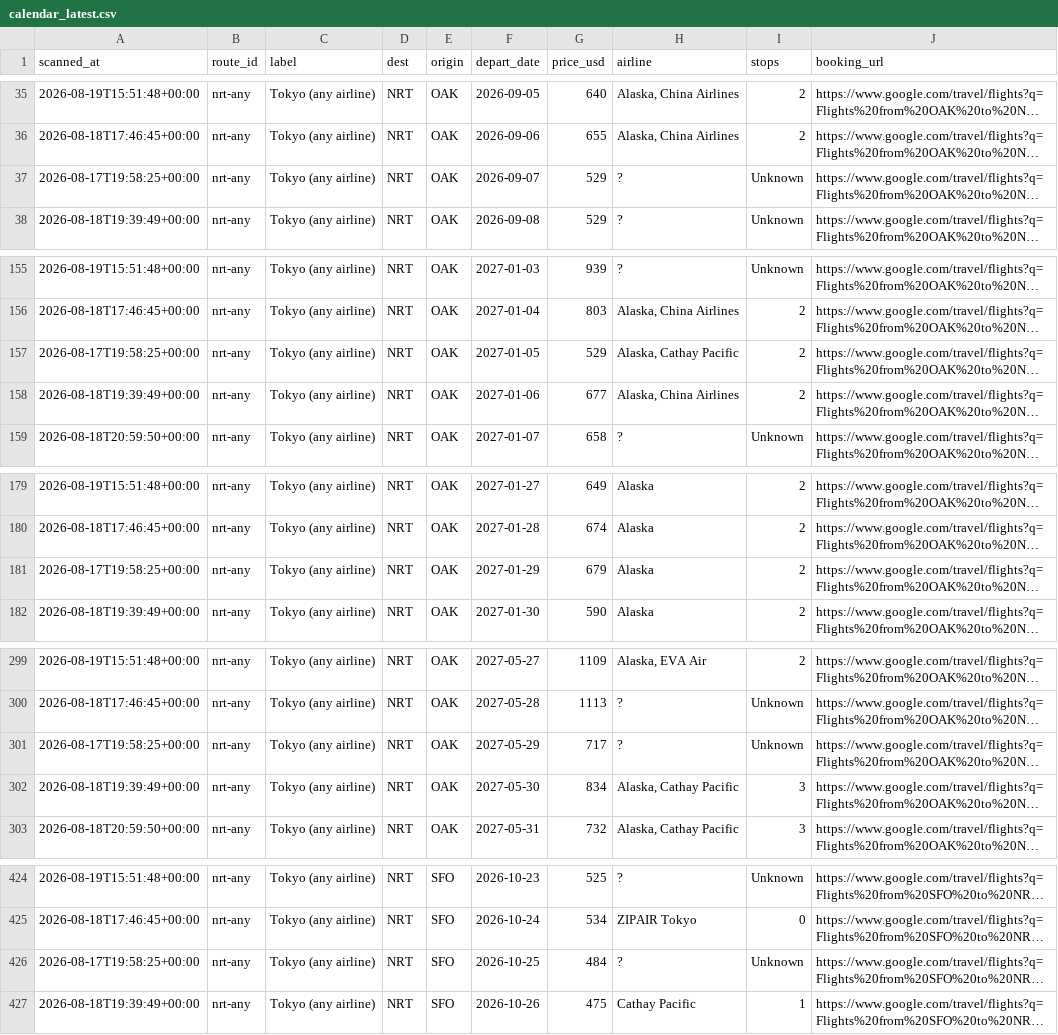
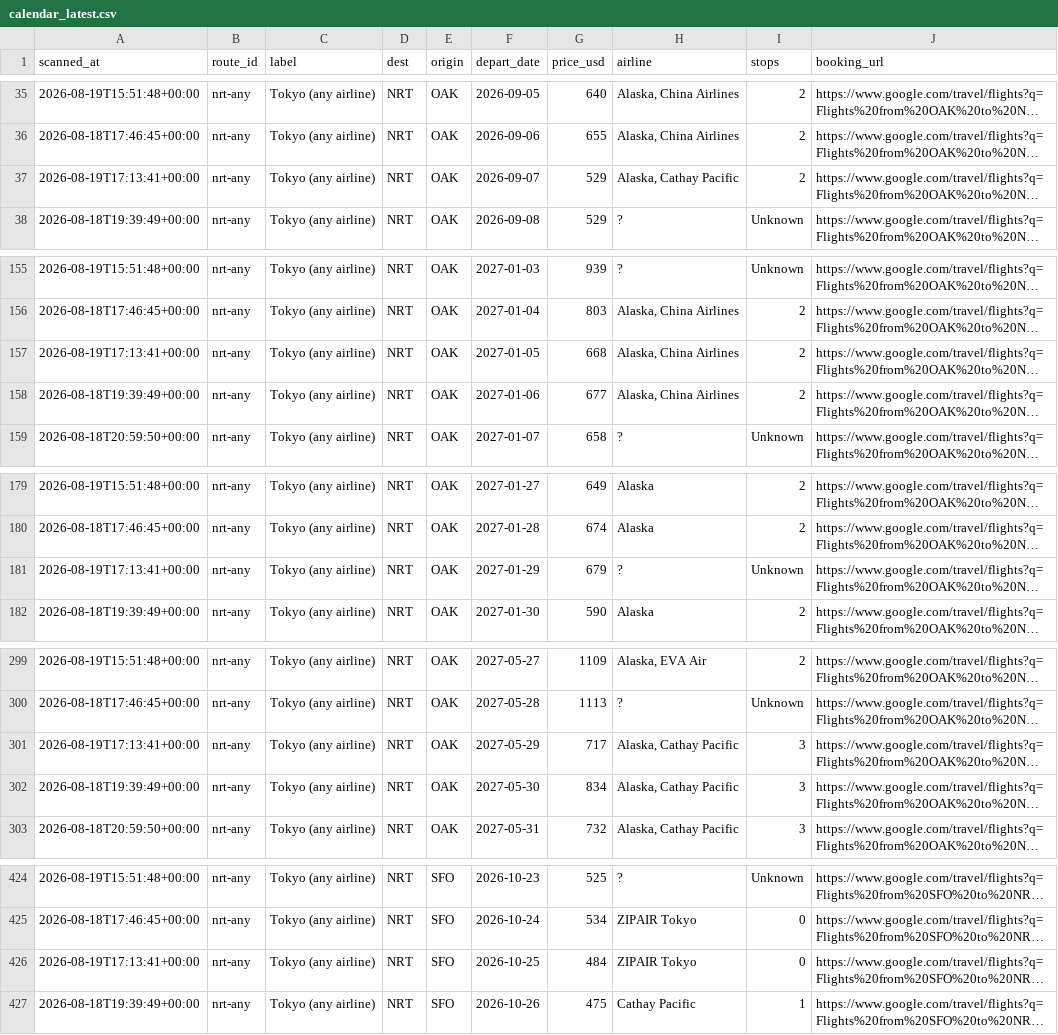
Before and after one commit to vanqd3216-dev/fare-tracker, a CSV file: calendar_latest.csv, drawn as a sheet; only a part is shown, gaps mark what is left out; long unchanged cells end in …; the diff covers the shown part only; the diff names each change by its address in the sheet, - before the commit and + after, or states it on an @@ line.

```diff
--- a/calendar_latest.csv
+++ b/calendar_latest.csv
-A37 (scanned_at): 2026-08-17T19:58:25+00:00
+A37 (scanned_at): 2026-08-19T17:13:41+00:00
-H37 (airline): ?
+H37 (airline): Alaska, Cathay Pacific
-I37 (stops): Unknown
+I37 (stops): 2
-A157 (scanned_at): 2026-08-17T19:58:25+00:00
+A157 (scanned_at): 2026-08-19T17:13:41+00:00
-G157 (price_usd): 529
+G157 (price_usd): 668
-H157 (airline): Alaska, Cathay Pacific
+H157 (airline): Alaska, China Airlines
-A181 (scanned_at): 2026-08-17T19:58:25+00:00
+A181 (scanned_at): 2026-08-19T17:13:41+00:00
-H181 (airline): Alaska
+H181 (airline): ?
-I181 (stops): 2
+I181 (stops): Unknown
-A301 (scanned_at): 2026-08-17T19:58:25+00:00
+A301 (scanned_at): 2026-08-19T17:13:41+00:00
-H301 (airline): ?
+H301 (airline): Alaska, Cathay Pacific
-I301 (stops): Unknown
+I301 (stops): 3
-A426 (scanned_at): 2026-08-17T19:58:25+00:00
+A426 (scanned_at): 2026-08-19T17:13:41+00:00
-H426 (airline): ?
+H426 (airline): ZIPAIR Tokyo
-I426 (stops): Unknown
+I426 (stops): 0
```
Also changed, not shown: 157 edited cells elsewhere in this file.
